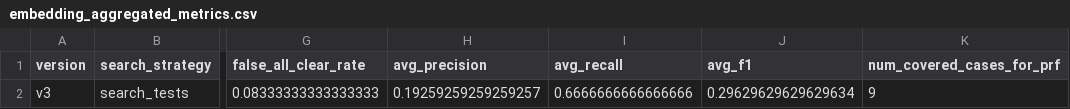
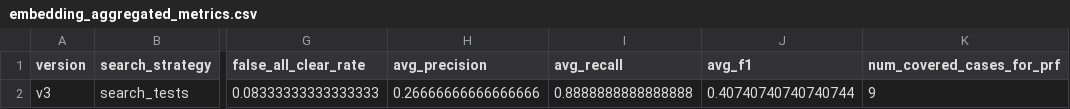
Before and after one commit to isis-eka/group6-traceability, a CSV file: results/dev/v3/embedding_aggregated_metrics.csv, drawn as a sheet; only a part is shown, gaps mark what is left out; the diff names each change by its address in the sheet, - before the commit and + after, or states it on an @@ line.

```diff
--- a/results/dev/v3/embedding_aggregated_metrics.csv
+++ b/results/dev/v3/embedding_aggregated_metrics.csv
-H2 (avg_precision): 0.19259259259259257
+H2 (avg_precision): 0.26666666666666666
-I2 (avg_recall): 0.6666666666666666
+I2 (avg_recall): 0.8888888888888888
-J2 (avg_f1): 0.29629629629629634
+J2 (avg_f1): 0.40740740740740744
```
Also changed, not shown: results/dev/no_retrieval/none_aggregated_metrics.csv, results/dev/v1/bm25_aggregated_metrics.csv, 24 other files.
